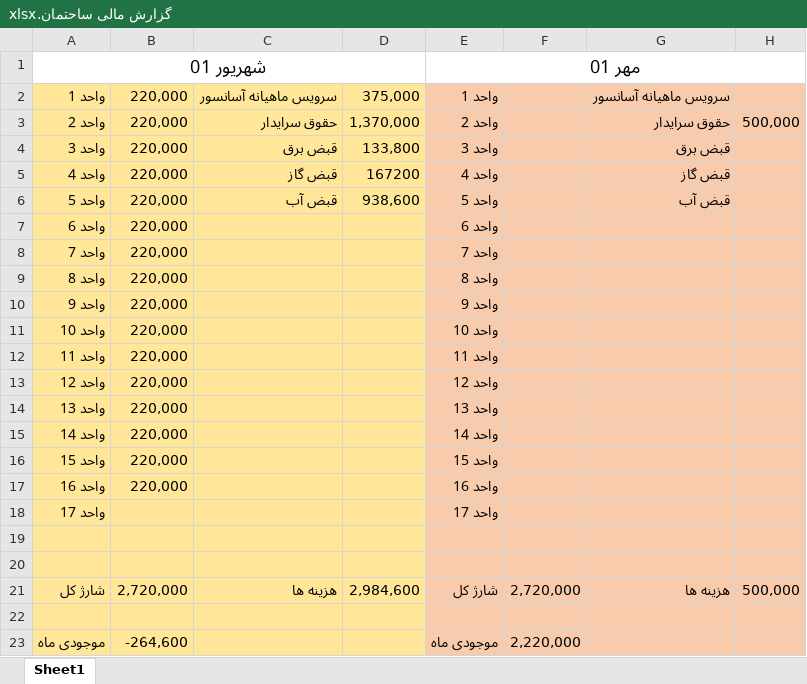
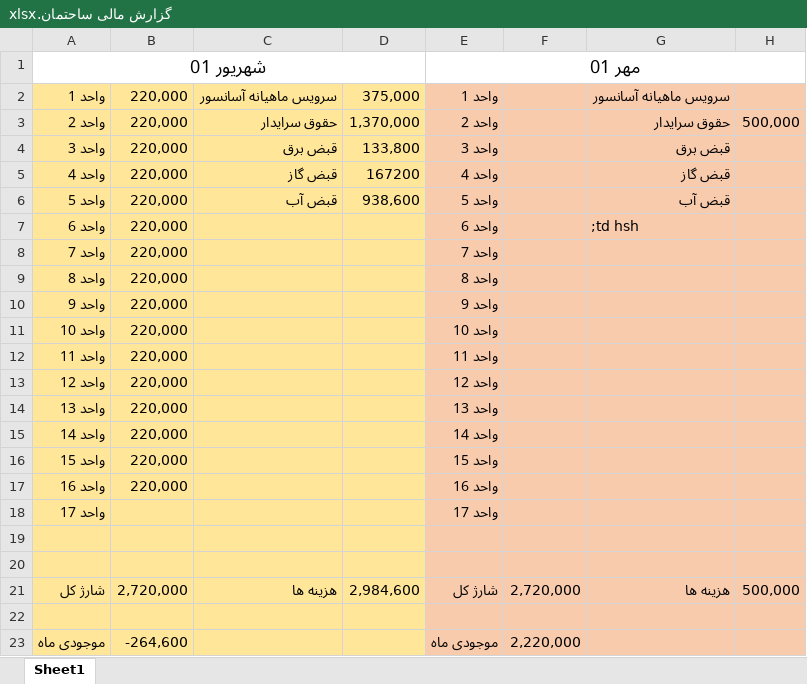
Before and after one commit to alizadeh-mohsen/building, an Excel workbook: گزارش مالی ساحتمان.xlsx, sheet Sheet1, drawn as a sheet; values as stored, in another font and other column widths than the file's, no borders; the diff names each change by its address in the sheet, - before the commit and + after, or states it on an @@ line.

Commit message:
kafi

```diff
--- a/گزارش مالی ساحتمان.xlsx (sheet Sheet1)
+++ b/گزارش مالی ساحتمان.xlsx (sheet Sheet1)
-G7: (empty)
+G7: ;td hsh
```
